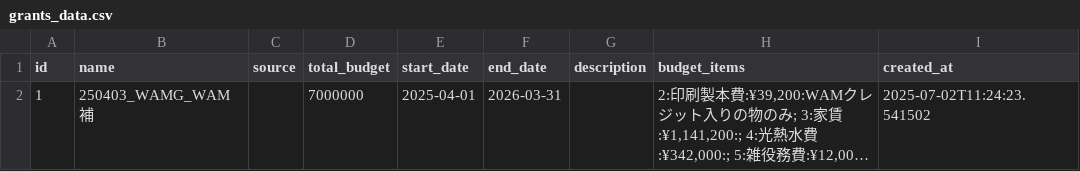
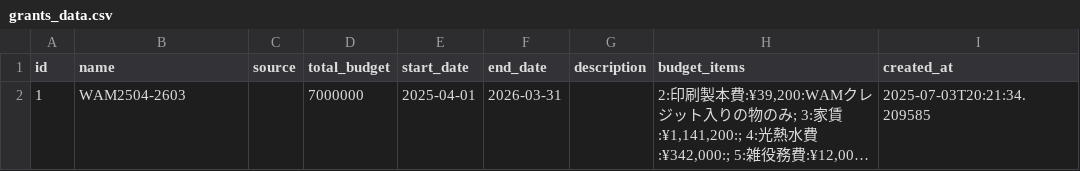
Before and after one commit to naokotanaka/budget-management-app, a CSV file: grants_data.csv, drawn as a sheet; long unchanged cells end in …; the diff names each change by its address in the sheet, - before the commit and + after, or states it on an @@ line.

```diff
--- a/grants_data.csv
+++ b/grants_data.csv
-B2 (name): 250403_WAMG_WAM補
+B2 (name): WAM2504-2603
-I2 (created_at): 2025-07-02T11:24:23.541502
+I2 (created_at): 2025-07-03T20:21:34.209585
```
Also changed, not shown: 14 other files.
